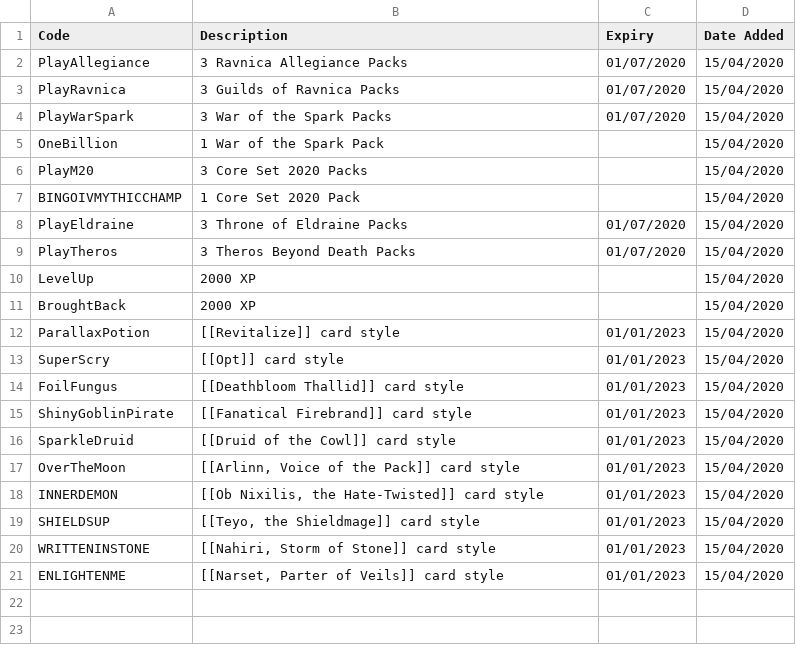
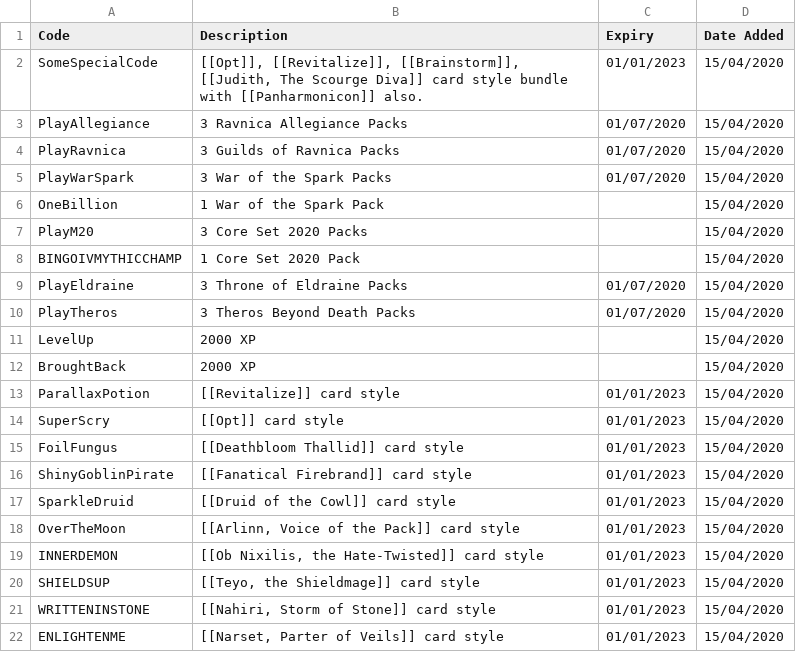
Before and after one commit to LaustinSpayce/arena-codes, a CSV file: src/data/codes.csv, drawn as a sheet; the diff names each change by its address in the sheet, - before the commit and + after, or states it on an @@ line.

```diff
--- a/src/data/codes.csv
+++ b/src/data/codes.csv
+row 2: SomeSpecialCode | [[Opt]], [[Revitalize]], [[Brainstorm]], [[Judith, The Scourge Diva]] card style bundle with [[Panharmonicon]] also. | 01/01/2023 | 15/04/2020
```
Also changed, not shown: 3 other files.
